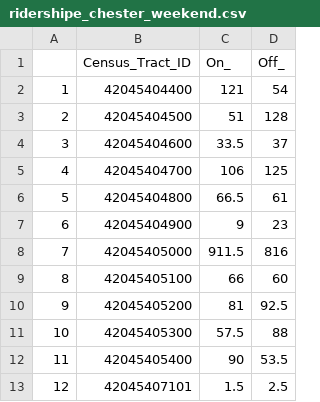
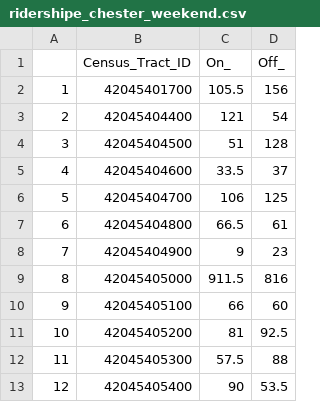
Before and after one commit to zyang91/chester, a CSV file: export/ridershipe_chester_weekend.csv, drawn as a sheet; removed rows and columns are numbered as before the commit, all else as after; the diff names each change by its address in the sheet, - before the commit and + after, or states it on an @@ line.

```diff
--- a/export/ridershipe_chester_weekend.csv
+++ b/export/ridershipe_chester_weekend.csv
+row 2: 1 | 42045401700 | 105.5 | 156
@@ column A renumbered between rows 3 and 13 @@
-row 13: 12 | 42045407101 | 1.5 | 2.5
```
Also changed, not shown: export/ridership_chester_Saturday.csv, export/ridership_chester_Sunday.csv, 2 other files.
